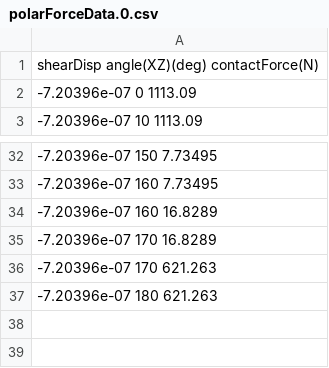
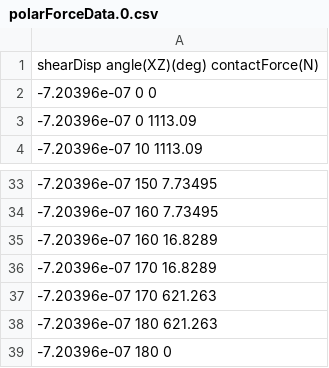
Before and after one commit to Ehsanizadi/MatPlotLib-examples, a CSV file: Templates/polarForce(direct shearOnBeads)/polarForceData.0.csv, drawn as a sheet; only a part is shown, gaps mark what is left out.

```diff
--- a/Templates/polarForce(direct shearOnBeads)/polarForceData.0.csv
+++ b/Templates/polarForce(direct shearOnBeads)/polarForceData.0.csv
@@ -1,2 +1,3 @@
 shearDisp angle(XZ)(deg) contactForce(N)
+-7.20396e-07 0 0
 -7.20396e-07 0 1113.09
@@ -37 +38,2 @@ shearDisp angle(XZ)(deg) contactForce(N)
 -7.20396e-07 180 621.263
+-7.20396e-07 180 0
```
Also changed, not shown: Templates/polarForce(direct shearOnBeads)/polarForceData.1.csv, Templates/polarForce(direct shearOnBeads)/polarForceData.10.csv, 2 other files.
